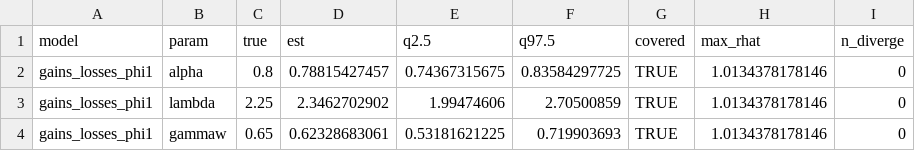
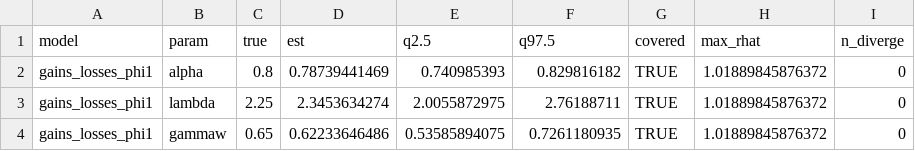
Before and after one commit to GidonFrischkorn/bmm, a CSV file: local/exploration/prospect-theory/results/02_modelB_recovery.csv, drawn as a sheet.

```diff
--- a/local/exploration/prospect-theory/results/02_modelB_recovery.csv
+++ b/local/exploration/prospect-theory/results/02_modelB_recovery.csv
@@ -1,4 +1,4 @@
 "model","param","true","est","q2.5","q97.5","covered","max_rhat","n_diverge"
-"gains_losses_phi1","alpha",0.8,0.78815427457,0.74367315675,0.83584297725,TRUE,1.0134378178146,0
-"gains_losses_phi1","lambda",2.25,2.3462702902,1.99474606,2.70500859,TRUE,1.0134378178146,0
-"gains_losses_phi1","gammaw",0.65,0.62328683061,0.53181621225,0.719903693,TRUE,1.0134378178146,0
+"gains_losses_phi1","alpha",0.8,0.78739441469,0.740985393,0.829816182,TRUE,1.01889845876372,0
+"gains_losses_phi1","lambda",2.25,2.3453634274,2.0055872975,2.76188711,TRUE,1.01889845876372,0
+"gains_losses_phi1","gammaw",0.65,0.62233646486,0.53585894075,0.7261180935,TRUE,1.01889845876372,0
```
Also changed, not shown: local/exploration/prospect-theory/results/02_cpt_recovery.csv, local/exploration/prospect-theory/results/02_modelA_recovery.csv, 4 other files.
